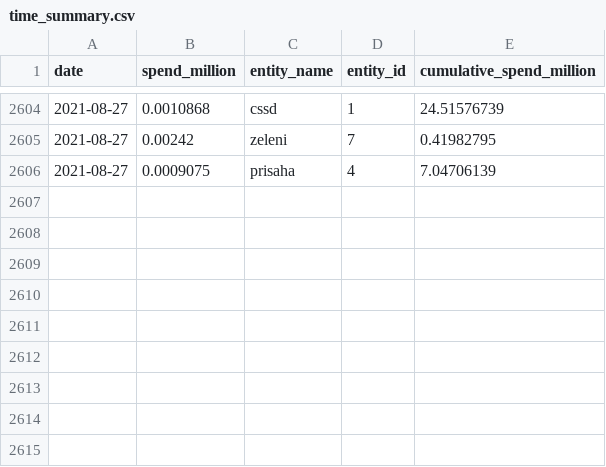
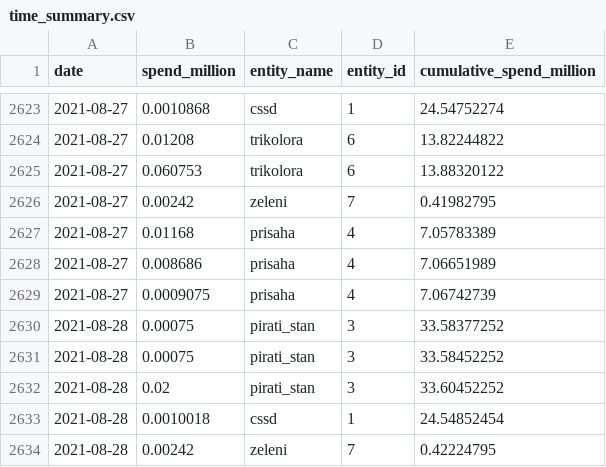
Before and after one commit to opop999/transparent_election_accounts, a CSV file: data/summary_tables/time_summary.csv, drawn as a sheet; only a part is shown, gaps mark what is left out; the diff covers the shown part only.

```diff
--- a/data/summary_tables/time_summary.csv
+++ b/data/summary_tables/time_summary.csv
@@ -2604,3 +2623,12 @@ date,spend_million,entity_name,entity_id,cumulative_spend_million
-2021-08-27,0.0010868,cssd,1,24.51576739
+2021-08-27,0.0010868,cssd,1,24.54752274
+2021-08-27,0.01208,trikolora,6,13.82244822
+2021-08-27,0.060753,trikolora,6,13.88320122
 2021-08-27,0.00242,zeleni,7,0.41982795
-2021-08-27,0.0009075,prisaha,4,7.04706139
+2021-08-27,0.01168,prisaha,4,7.05783389
+2021-08-27,0.008686,prisaha,4,7.06651989
+2021-08-27,0.0009075,prisaha,4,7.06742739
+2021-08-28,0.00075,pirati_stan,3,33.58377252
+2021-08-28,0.00075,pirati_stan,3,33.58452252
+2021-08-28,0.02,pirati_stan,3,33.60452252
+2021-08-28,0.0010018,cssd,1,24.54852454
+2021-08-28,0.00242,zeleni,7,0.42224795
```
Also changed, not shown: 19 added rows and 1 edited cell elsewhere in this file, data/donation_accounts/individual_donation_accounts/kdu-csl.csv, data/donation_accounts/individual_donation_accounts/pirati.csv, 39 other files.
